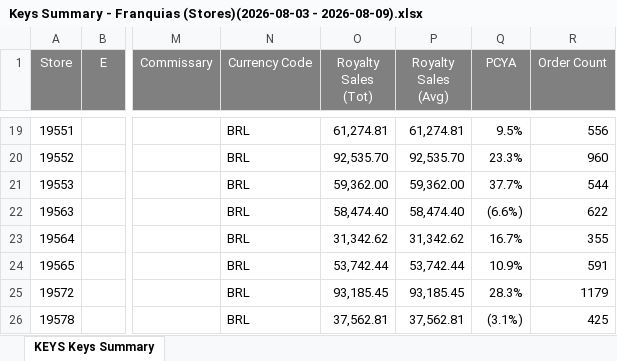
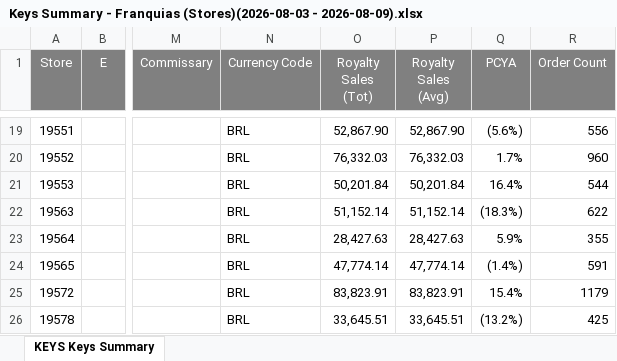
Before and after one commit to murilosporto-cpu/adt-extr-exceptions, an Excel workbook: franquias/pwr_reports/Keys Summary - Franquias (Stores)(2026-08-03 - 2026-08-09).xlsx, sheet KEYS Keys Summary, drawn as a sheet; only a part is shown, gaps mark what is left out; values as stored, in another font and other column widths than the file's, no borders; the diff covers the shown part only; the diff names each change by its address in the sheet, - before the commit and + after, or states it on an @@ line.

```diff
--- a/franquias/pwr_reports/Keys Summary - Franquias (Stores)(2026-08-03 - 2026-08-09).xlsx (sheet KEYS Keys Summary)
+++ b/franquias/pwr_reports/Keys Summary - Franquias (Stores)(2026-08-03 - 2026-08-09).xlsx (sheet KEYS Keys Summary)
-O19 (Royalty Sales (Tot)): 61,274.81
+O19 (Royalty Sales (Tot)): 52,867.90
-P19 (Royalty Sales (Avg)): 61,274.81
+P19 (Royalty Sales (Avg)): 52,867.90
-Q19 (PCYA): 9.5%
+Q19 (PCYA): (5.6%)
-O20 (Royalty Sales (Tot)): 92,535.70
+O20 (Royalty Sales (Tot)): 76,332.03
-P20 (Royalty Sales (Avg)): 92,535.70
+P20 (Royalty Sales (Avg)): 76,332.03
-Q20 (PCYA): 23.3%
+Q20 (PCYA): 1.7%
-O21 (Royalty Sales (Tot)): 59,362.00
+O21 (Royalty Sales (Tot)): 50,201.84
-P21 (Royalty Sales (Avg)): 59,362.00
+P21 (Royalty Sales (Avg)): 50,201.84
-Q21 (PCYA): 37.7%
+Q21 (PCYA): 16.4%
-O22 (Royalty Sales (Tot)): 58,474.40
+O22 (Royalty Sales (Tot)): 51,152.14
-P22 (Royalty Sales (Avg)): 58,474.40
+P22 (Royalty Sales (Avg)): 51,152.14
-Q22 (PCYA): (6.6%)
+Q22 (PCYA): (18.3%)
-O23 (Royalty Sales (Tot)): 31,342.62
+O23 (Royalty Sales (Tot)): 28,427.63
-P23 (Royalty Sales (Avg)): 31,342.62
+P23 (Royalty Sales (Avg)): 28,427.63
-Q23 (PCYA): 16.7%
+Q23 (PCYA): 5.9%
-O24 (Royalty Sales (Tot)): 53,742.44
+O24 (Royalty Sales (Tot)): 47,774.14
-P24 (Royalty Sales (Avg)): 53,742.44
+P24 (Royalty Sales (Avg)): 47,774.14
-Q24 (PCYA): 10.9%
+Q24 (PCYA): (1.4%)
-O25 (Royalty Sales (Tot)): 93,185.45
+O25 (Royalty Sales (Tot)): 83,823.91
-P25 (Royalty Sales (Avg)): 93,185.45
+P25 (Royalty Sales (Avg)): 83,823.91
-Q25 (PCYA): 28.3%
+Q25 (PCYA): 15.4%
-O26 (Royalty Sales (Tot)): 37,562.81
+O26 (Royalty Sales (Tot)): 33,645.51
-P26 (Royalty Sales (Avg)): 37,562.81
+P26 (Royalty Sales (Avg)): 33,645.51
-Q26 (PCYA): (3.1%)
+Q26 (PCYA): (13.2%)
```
Also changed, not shown: 1 added row, 1 removed row and 661 edited cells elsewhere in this sheet, franquias/pwr_reports/KEYS Service Main Service Exceptions - Franquias (Stores)(2026-08-03 - 2026-08-09).xlsx, 3 other files.
